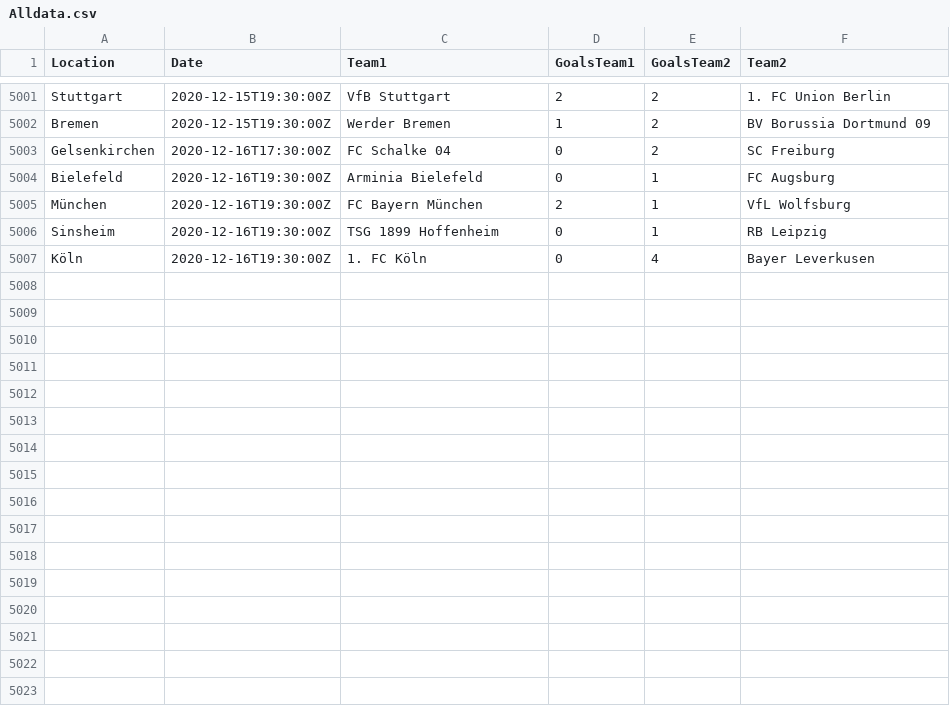
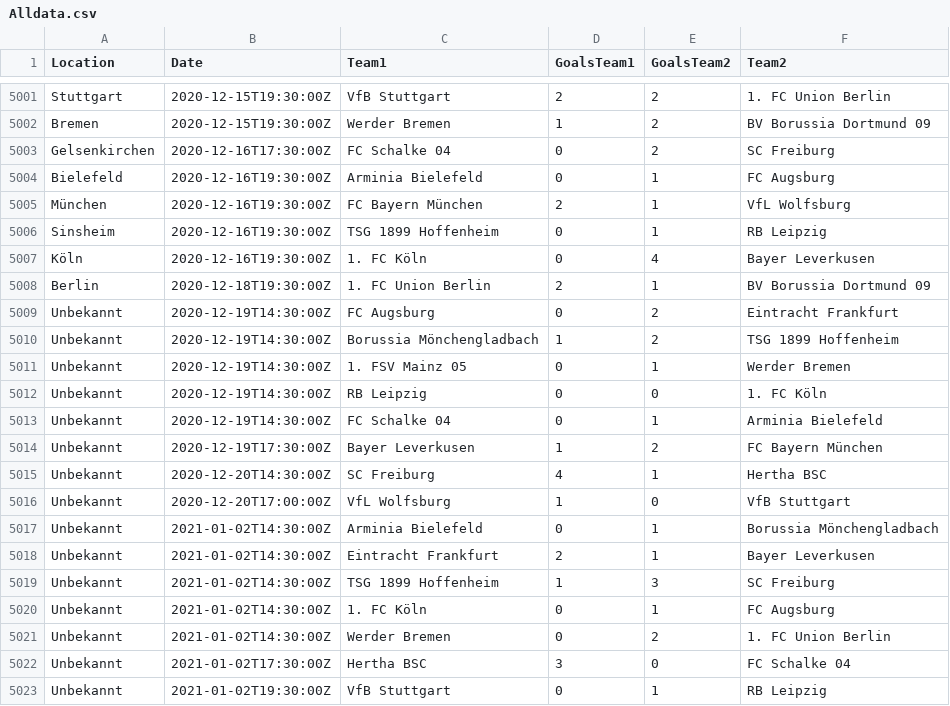
Before and after one commit to jana-wacker/Teamprojekt-WS-20-21, a CSV file: teamproject/Alldata.csv, drawn as a sheet; only a part is shown, gaps mark what is left out; the diff names each change by its address in the sheet, - before the commit and + after, or states it on an @@ line.

```diff
--- a/teamproject/Alldata.csv
+++ b/teamproject/Alldata.csv
+row 5008: Berlin | 2020-12-18T19:30:00Z | 1. FC Union Berlin | 2 | 1 | BV Borussia Dortmund 09
+row 5009: Unbekannt | 2020-12-19T14:30:00Z | FC Augsburg | 0 | 2 | Eintracht Frankfurt
+row 5010: Unbekannt | 2020-12-19T14:30:00Z | Borussia Mönchengladbach | 1 | 2 | TSG 1899 Hoffenheim
+row 5011: Unbekannt | 2020-12-19T14:30:00Z | 1. FSV Mainz 05 | 0 | 1 | Werder Bremen
+row 5012: Unbekannt | 2020-12-19T14:30:00Z | RB Leipzig | 0 | 0 | 1. FC Köln
+row 5013: Unbekannt | 2020-12-19T14:30:00Z | FC Schalke 04 | 0 | 1 | Arminia Bielefeld
+row 5014: Unbekannt | 2020-12-19T17:30:00Z | Bayer Leverkusen | 1 | 2 | FC Bayern München
+row 5015: Unbekannt | 2020-12-20T14:30:00Z | SC Freiburg | 4 | 1 | Hertha BSC
+row 5016: Unbekannt | 2020-12-20T17:00:00Z | VfL Wolfsburg | 1 | 0 | VfB Stuttgart
+row 5017: Unbekannt | 2021-01-02T14:30:00Z | Arminia Bielefeld | 0 | 1 | Borussia Mönchengladbach
+row 5018: Unbekannt | 2021-01-02T14:30:00Z | Eintracht Frankfurt | 2 | 1 | Bayer Leverkusen
+row 5019: Unbekannt | 2021-01-02T14:30:00Z | TSG 1899 Hoffenheim | 1 | 3 | SC Freiburg
+row 5020: Unbekannt | 2021-01-02T14:30:00Z | 1. FC Köln | 0 | 1 | FC Augsburg
+row 5021: Unbekannt | 2021-01-02T14:30:00Z | Werder Bremen | 0 | 2 | 1. FC Union Berlin
+row 5022: Unbekannt | 2021-01-02T17:30:00Z | Hertha BSC | 3 | 0 | FC Schalke 04
+row 5023: Unbekannt | 2021-01-02T19:30:00Z | VfB Stuttgart | 0 | 1 | RB Leipzig
```
Also changed, not shown: 4 other files.
